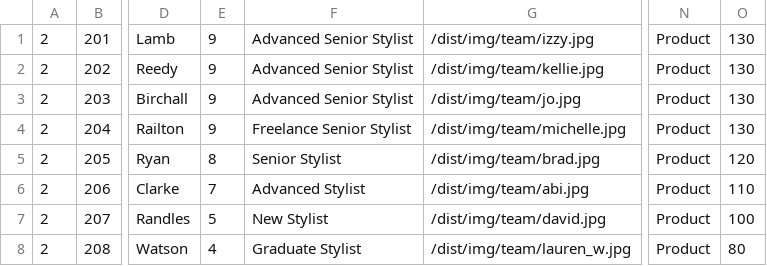
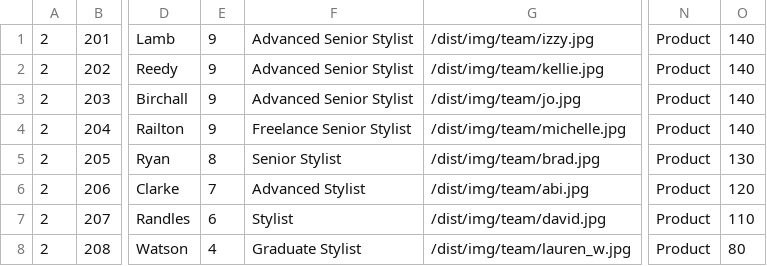
Before and after one commit to araquach/pk20, a CSV file: data/csv/team_members/PK-PK.csv, drawn as a sheet; only a part is shown, gaps mark what is left out; the diff names each change by its address in the sheet, - before the commit and + after, or states it on an @@ line.

```diff
--- a/data/csv/team_members/PK-PK.csv
+++ b/data/csv/team_members/PK-PK.csv
-O1:O4: 130
+O1:O4: 140
-O5: 120
+O5: 130
-O6: 110
+O6: 120
-E7: 5
+E7: 6
-F7: New Stylist
+F7: Stylist
-O7: 100
+O7: 110
```
Also changed, not shown: data/csv/team_members/Base-Base.csv, 1 other file.
